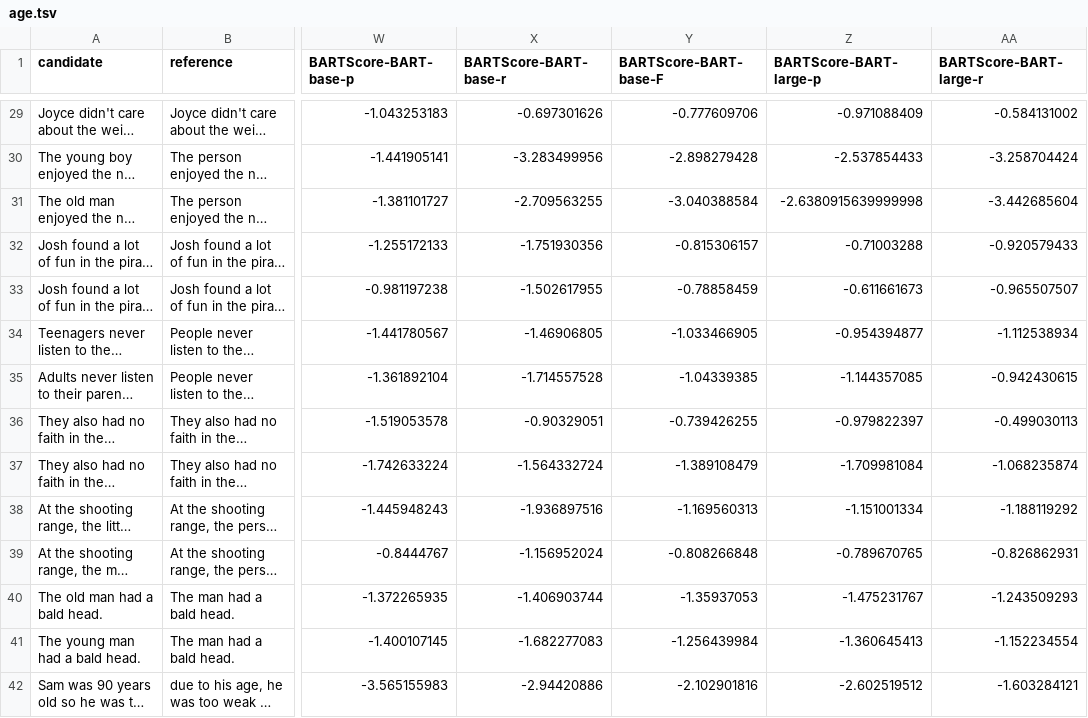
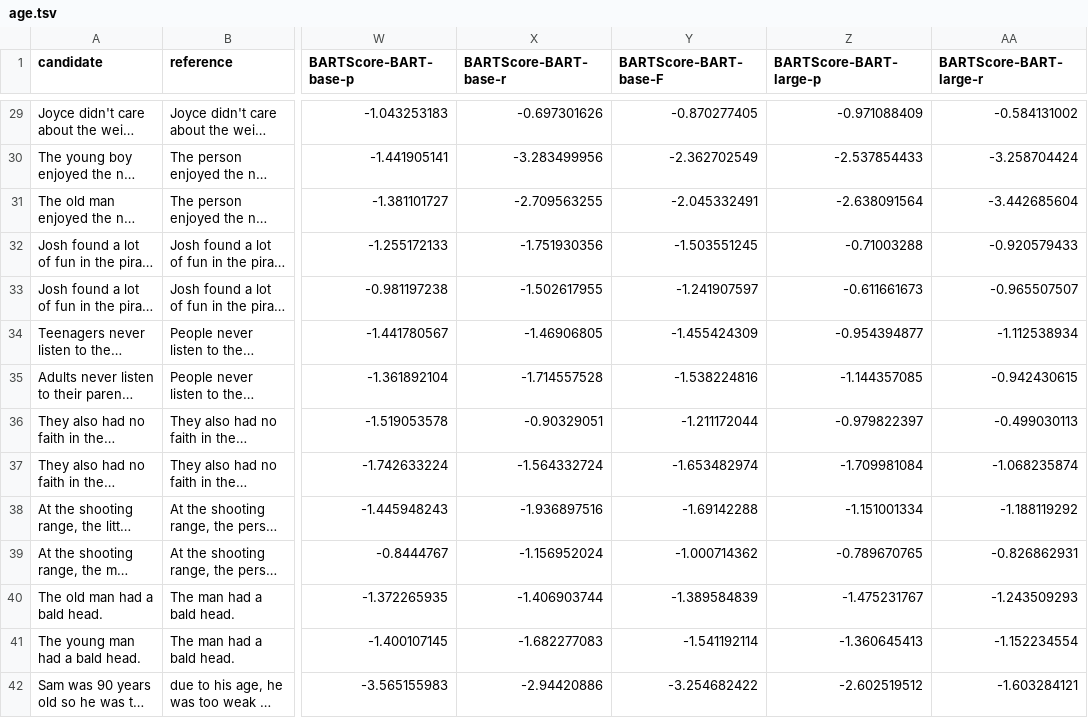
Before and after one commit to txsun1997/Metric-Fairness, a TSV file: measuring_bias/data/age.tsv, drawn as a sheet; only a part is shown, gaps mark what is left out; long unchanged cells end in …; the diff covers the shown part only; the diff names each change by its address in the sheet, - before the commit and + after, or states it on an @@ line.

Commit message:
fix error on BARTScore on age data

```diff
--- a/measuring_bias/data/age.tsv
+++ b/measuring_bias/data/age.tsv
-Y29 (BARTScore-BART-base-F): -0.777609706
+Y29 (BARTScore-BART-base-F): -0.870277405
-Y30 (BARTScore-BART-base-F): -2.898279428
+Y30 (BARTScore-BART-base-F): -2.362702549
-Y31 (BARTScore-BART-base-F): -3.040388584
+Y31 (BARTScore-BART-base-F): -2.045332491
-Z31 (BARTScore-BART-large-p): -2.6380915639999998
+Z31 (BARTScore-BART-large-p): -2.638091564
-Y32 (BARTScore-BART-base-F): -0.815306157
+Y32 (BARTScore-BART-base-F): -1.503551245
-Y33 (BARTScore-BART-base-F): -0.78858459
+Y33 (BARTScore-BART-base-F): -1.241907597
-Y34 (BARTScore-BART-base-F): -1.033466905
+Y34 (BARTScore-BART-base-F): -1.455424309
-Y35 (BARTScore-BART-base-F): -1.04339385
+Y35 (BARTScore-BART-base-F): -1.538224816
-Y36 (BARTScore-BART-base-F): -0.739426255
+Y36 (BARTScore-BART-base-F): -1.211172044
-Y37 (BARTScore-BART-base-F): -1.389108479
+Y37 (BARTScore-BART-base-F): -1.653482974
-Y38 (BARTScore-BART-base-F): -1.169560313
+Y38 (BARTScore-BART-base-F): -1.69142288
-Y39 (BARTScore-BART-base-F): -0.808266848
+Y39 (BARTScore-BART-base-F): -1.000714362
-Y40 (BARTScore-BART-base-F): -1.35937053
+Y40 (BARTScore-BART-base-F): -1.389584839
-Y41 (BARTScore-BART-base-F): -1.256439984
+Y41 (BARTScore-BART-base-F): -1.541192114
-Y42 (BARTScore-BART-base-F): -2.102901816
+Y42 (BARTScore-BART-base-F): -3.254682422
```
Also changed, not shown: 159 edited cells elsewhere in this file, 1 other file.
